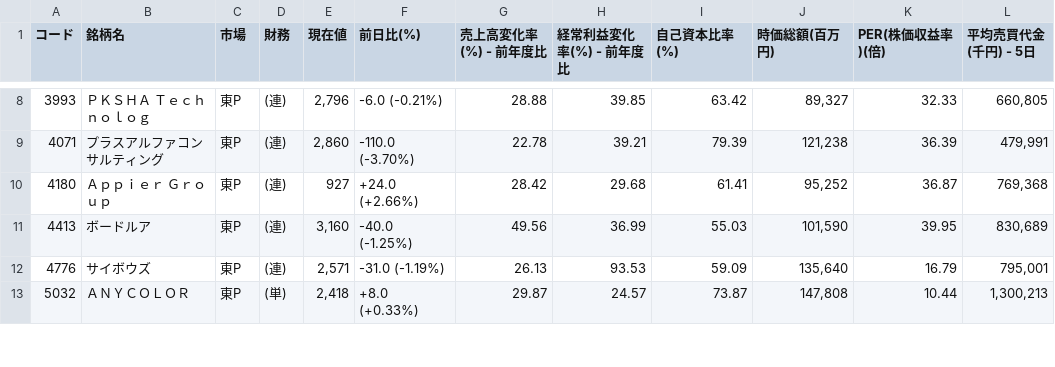
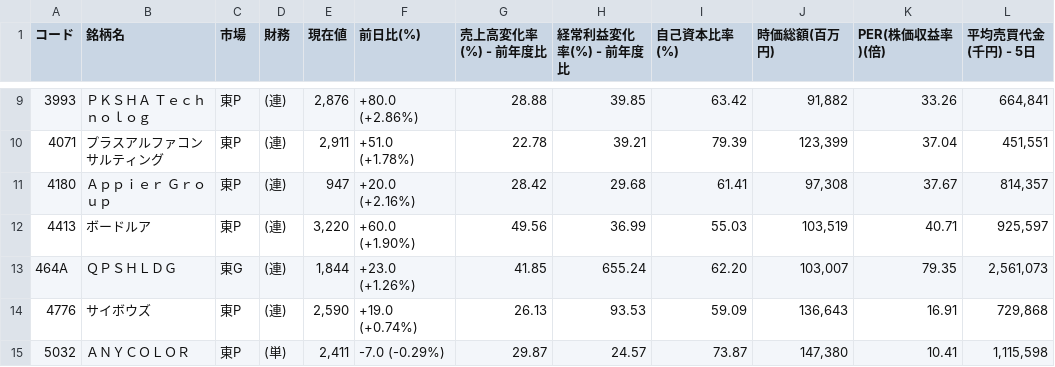
Before and after one commit to shigeaki2106/ni-swing2, a CSV file: universe.csv, drawn as a sheet; only a part is shown, gaps mark what is left out; the diff covers the shown part only.

```diff
--- a/universe.csv
+++ b/universe.csv
@@ -8,6 +9,7 @@
-3993,ＰＫＳＨＡ　Ｔｅｃｈｎｏｌｏｇ,東P,(連),"2,796","-6.0 (-0.21%) ",28.88,39.85,63.42,"89,327",32.33,"660,805"
-4071,プラスアルファコンサルティング,東P,(連),"2,860","-110.0 (-3.70%) ",22.78,39.21,79.39,"121,238",36.39,"479,991"
-4180,Ａｐｐｉｅｒ　Ｇｒｏｕｐ,東P,(連),"927","+24.0 (+2.66%) ",28.42,29.68,61.41,"95,252",36.87,"769,368"
-4413,ボードルア,東P,(連),"3,160","-40.0 (-1.25%) ",49.56,36.99,55.03,"101,590",39.95,"830,689"
-4776,サイボウズ,東P,(連),"2,571","-31.0 (-1.19%) ",26.13,93.53,59.09,"135,640",16.79,"795,001"
-5032,ＡＮＹＣＯＬＯＲ,東P,(単),"2,418","+8.0 (+0.33%) ",29.87,24.57,73.87,"147,808",10.44,"1,300,213"
+3993,ＰＫＳＨＡ　Ｔｅｃｈｎｏｌｏｇ,東P,(連),"2,876","+80.0 (+2.86%) ",28.88,39.85,63.42,"91,882",33.26,"664,841"
+4071,プラスアルファコンサルティング,東P,(連),"2,911","+51.0 (+1.78%) ",22.78,39.21,79.39,"123,399",37.04,"451,551"
+4180,Ａｐｐｉｅｒ　Ｇｒｏｕｐ,東P,(連),"947","+20.0 (+2.16%) ",28.42,29.68,61.41,"97,308",37.67,"814,357"
+4413,ボードルア,東P,(連),"3,220","+60.0 (+1.90%) ",49.56,36.99,55.03,"103,519",40.71,"925,597"
+464A,ＱＰＳＨＬＤＧ,東G,(連),"1,844","+23.0 (+1.26%) ",41.85,655.24,62.20,"103,007",79.35,"2,561,073"
+4776,サイボウズ,東P,(連),"2,590","+19.0 (+0.74%) ",26.13,93.53,59.09,"136,643",16.91,"729,868"
+5032,ＡＮＹＣＯＬＯＲ,東P,(単),"2,411","-7.0 (-0.29%) ",29.87,24.57,73.87,"147,380",10.41,"1,115,598"
```
Also changed, not shown: 1 added row and 55 edited cells elsewhere in this file, 2 other files.
